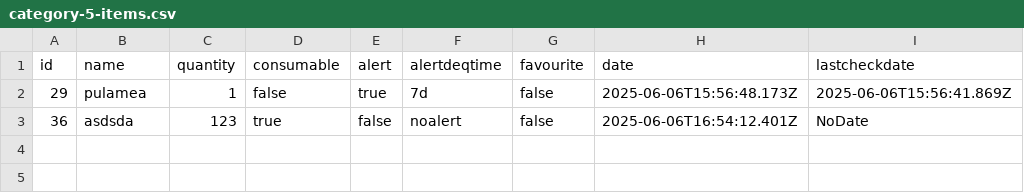
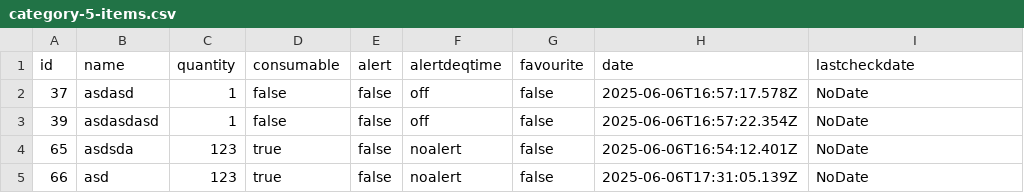
Before and after one commit to cosminpopovici14/ReW, a CSV file: ProiectWeb/public/Downloads/category-5-items.csv, drawn as a sheet.

```diff
--- a/ProiectWeb/public/Downloads/category-5-items.csv
+++ b/ProiectWeb/public/Downloads/category-5-items.csv
@@ -1,3 +1,5 @@
 "id","name","quantity","consumable","alert","alertdeqtime","favourite","date","lastcheckdate"
-29,"pulamea",1,false,true,"7d",false,"2025-06-06T15:56:48.173Z","2025-06-06T15:56:41.869Z"
-36,"asdsda",123,true,false,"noalert",false,"2025-06-06T16:54:12.401Z","NoDate"
+"37","asdasd",1,false,false,"off",false,"2025-06-06T16:57:17.578Z","NoDate"
+"39","asdasdasd",1,false,false,"off",false,"2025-06-06T16:57:22.354Z","NoDate"
+"65","asdsda",123,true,false,"noalert",false,"2025-06-06T16:54:12.401Z","NoDate"
+"66","asd",123,true,false,"noalert",false,"2025-06-06T17:31:05.139Z","NoDate"
```
Also changed, not shown: ProiectWeb/public/Downloads/categories.csv, 4 other files.
